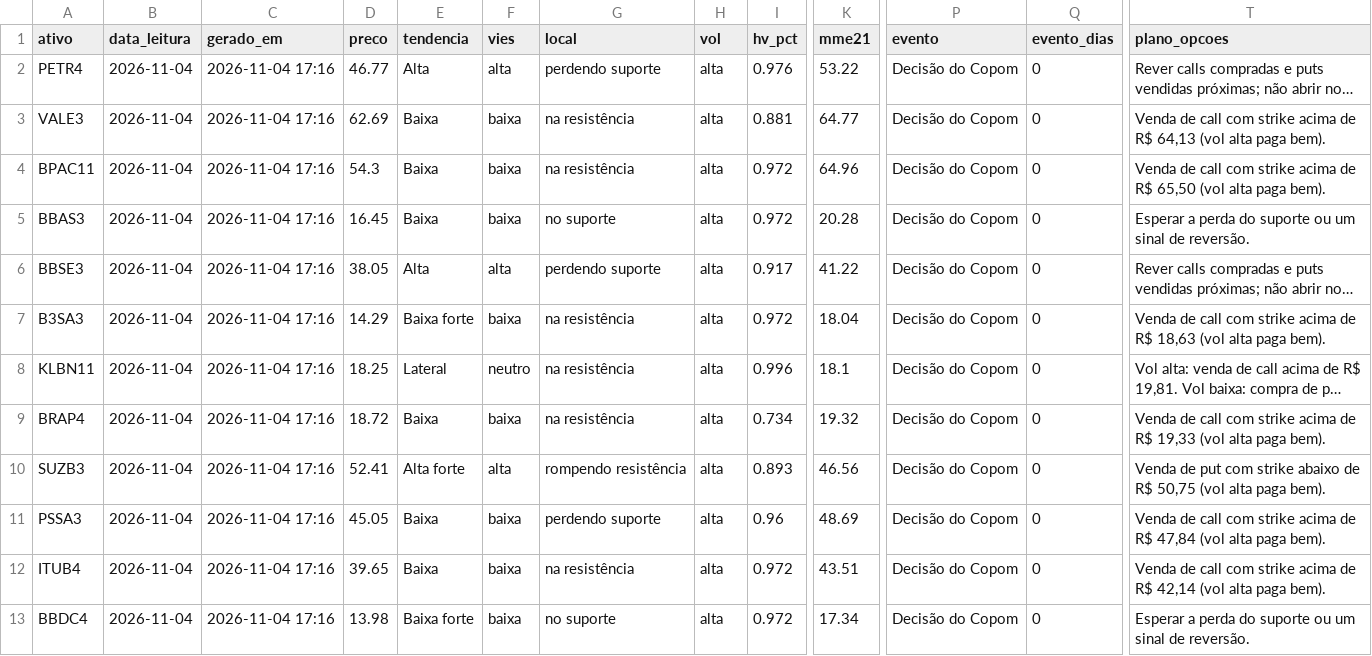
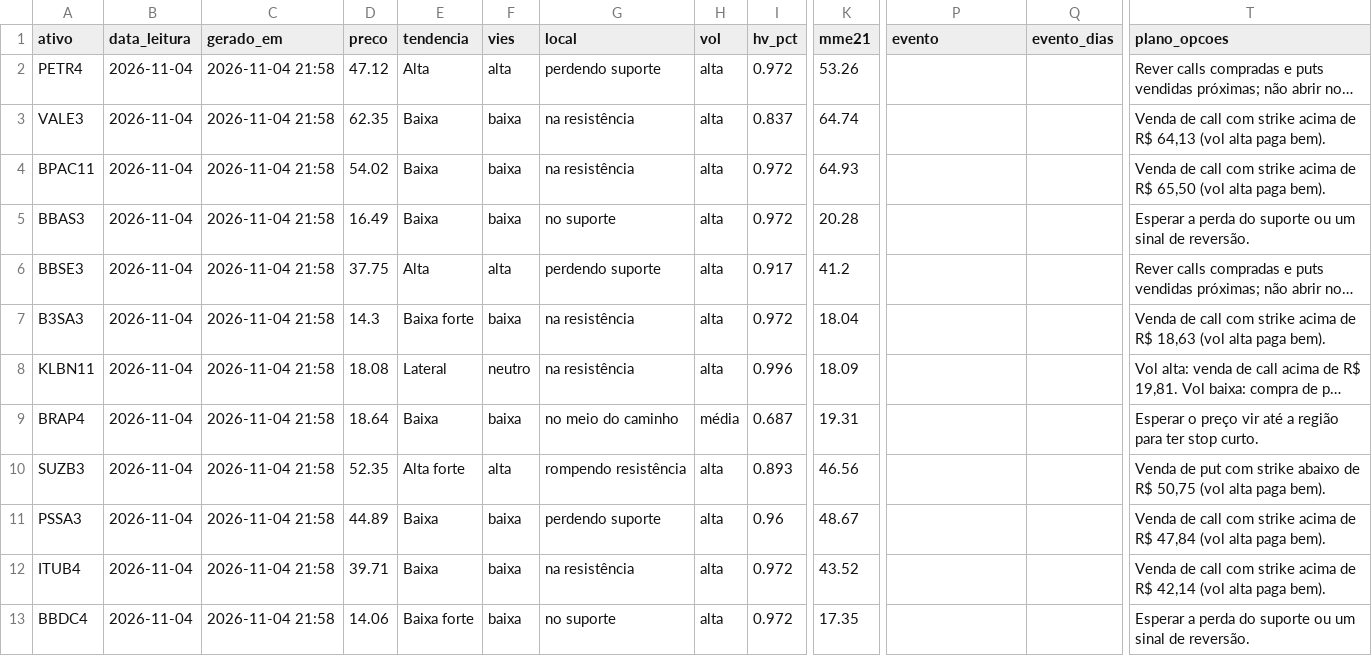
Before and after one commit to DCS1986/PAINEL-ARBITRAGEM, a CSV file: radar_tecnico/radar/leituras.csv, drawn as a sheet; only a part is shown, gaps mark what is left out; long unchanged cells end in …; the diff covers the shown part only; the diff names each change by its address in the sheet, - before the commit and + after, or states it on an @@ line.

Commit message:
Radar: leituras 2026-11-05

```diff
--- a/radar_tecnico/radar/leituras.csv
+++ b/radar_tecnico/radar/leituras.csv
-C2:C13 (gerado_em): 2026-11-04 17:16
+C2:C13 (gerado_em): 2026-11-04 21:58
-D2 (preco): 46.77
+D2 (preco): 47.12
-I2 (hv_pct): 0.976
+I2 (hv_pct): 0.972
-K2 (mme21): 53.22
+K2 (mme21): 53.26
-P2:P13 (evento): Decisão do Copom
+P2:P13 (evento): (empty)
-Q2:Q13 (evento_dias): 0
+Q2:Q13 (evento_dias): (empty)
-D3 (preco): 62.69
+D3 (preco): 62.35
-I3 (hv_pct): 0.881
+I3 (hv_pct): 0.837
-K3 (mme21): 64.77
+K3 (mme21): 64.74
-D4 (preco): 54.3
+D4 (preco): 54.02
-K4 (mme21): 64.96
+K4 (mme21): 64.93
-D5 (preco): 16.45
+D5 (preco): 16.49
-D6 (preco): 38.05
+D6 (preco): 37.75
-K6 (mme21): 41.22
+K6 (mme21): 41.2
-D7 (preco): 14.29
+D7 (preco): 14.3
-D8 (preco): 18.25
+D8 (preco): 18.08
-K8 (mme21): 18.1
+K8 (mme21): 18.09
-D9 (preco): 18.72
+D9 (preco): 18.64
-G9 (local): na resistência
+G9 (local): no meio do caminho
-H9 (vol): alta
+H9 (vol): média
-I9 (hv_pct): 0.734
+I9 (hv_pct): 0.687
-K9 (mme21): 19.32
+K9 (mme21): 19.31
-T9 (plano_opcoes): Venda de call com strike acima de R$ 19,33 (vol alta paga bem).
+T9 (plano_opcoes): Esperar o preço vir até a região para ter stop curto.
-D10 (preco): 52.41
+D10 (preco): 52.35
-D11 (preco): 45.05
+D11 (preco): 44.89
-K11 (mme21): 48.69
+K11 (mme21): 48.67
-D12 (preco): 39.65
+D12 (preco): 39.71
-K12 (mme21): 43.51
+K12 (mme21): 43.52
-D13 (preco): 13.98
+D13 (preco): 14.06
-K13 (mme21): 17.34
+K13 (mme21): 17.35
```
Also changed, not shown: 15 edited cells elsewhere in this file, radar_tecnico/radar/sugestoes.csv.
